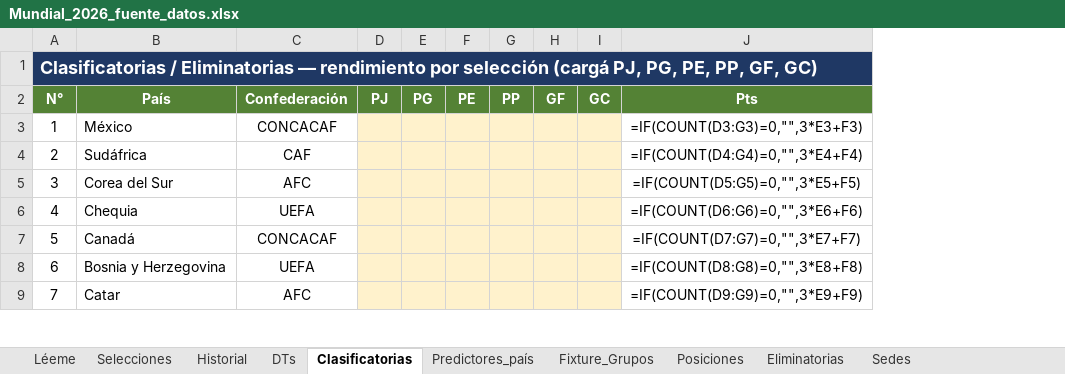
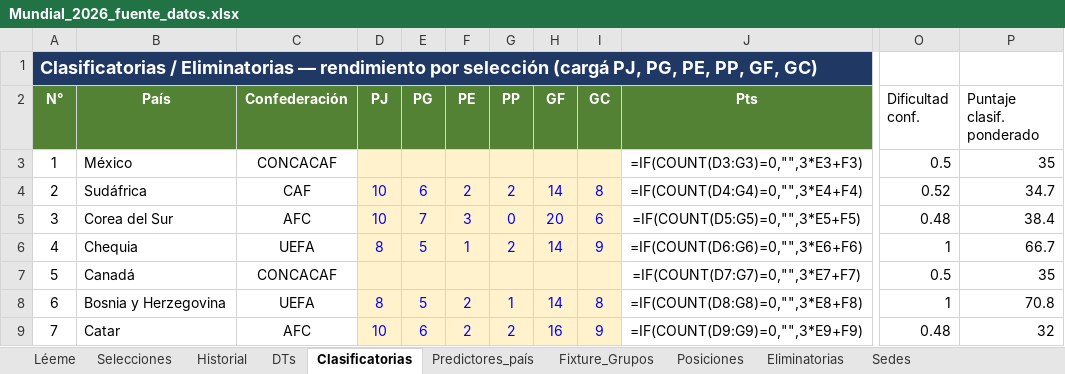
Before and after one commit to santiagoriverti/ML_prediccion_mundial2026, an Excel workbook: Mundial_2026_fuente_datos.xlsx, sheet Clasificatorias, drawn as a sheet; only a part is shown, gaps mark what is left out; values as stored, in another font and other column widths than the file's, no borders; formulas without a stored value are shown as written; the diff covers the shown part only; the diff names each change by its address in the sheet, - before the commit and + after, or states it on an @@ line.

Commit message:
Variables curadas (DT, clasificatorias, top-5), zoo de ML con auto-tuning + blend top-3, auto-calibracion y fijado de KO
Excel (scripts/enriquecer_excel.py, reproducible):
- DTs: puntaje de trayectoria (seleccion + clubes, 0-100) -> feature d_dt.
- Clasificatorias: registro 2026 + dificultad de confederacion + puntaje
  ponderado (%Pts x dificultad) -> feature d_clasif.
- Predictores_pais: jugadores en top-5 ligas -> feature d_top5 (proporcion).
- Eliminatorias: slots 1o/2o resueltos por formula desde Posiciones.
- Las columnas que usa el modelo se escriben como valores literales.

Modelos (src/models.py):
- Zoo: logit, RF, ExtraTrees, GBM, HistGBM + XGBoost/LightGBM (opcionales).
- Auto-tuning de hiperparametros (RandomizedSearchCV) + calibracion sigmoide.
- Auto-calibracion de nu (Elo) y lambda_prior (Dixon-Coles) por log-loss OOF.
- Seleccion de los 3 mejores por CV out-of-fold y prediccion = blend ponderado.
- Optimizado: tuning una vez (reusado en el OOF), ~3-3.5 min end-to-end.

Simulacion (src/simulate.py):
- Resultados de eliminatorias cargados quedan fijos; los equipos eliminados
  caen a 0 (validado: derrota de Brasil en 32avos -> prob campeon 6% a 0%).

Notebook reescrito (auto-calibracion -> zoo -> top-3 -> calibracion -> sim).
Docs (MEMORIA, DICCIONARIO, README) y requirements actualizados.

```diff
--- a/Mundial_2026_fuente_datos.xlsx (sheet Clasificatorias)
+++ b/Mundial_2026_fuente_datos.xlsx (sheet Clasificatorias)
+column O (Dificultad conf.), rows 3-9: 0.5 | 0.52 | 0.48 | 1 | 0.5 | 1 | 0.48
+column P (Puntaje clasif. ponderado), rows 3-9: 35 | 34.7 | 38.4 | 66.7 | 35 | 70.8 | 32
-D4:D5 (PJ): (empty)
+D4:D5 (PJ): 10
-E4 (PG): (empty)
+E4 (PG): 6
-F4 (PE): (empty)
+F4 (PE): 2
-G4 (PP): (empty)
+G4 (PP): 2
-H4 (GF): (empty)
+H4 (GF): 14
-I4 (GC): (empty)
+I4 (GC): 8
-E5 (PG): (empty)
+E5 (PG): 7
-F5 (PE): (empty)
+F5 (PE): 3
-G5 (PP): (empty)
+G5 (PP): 0
-H5 (GF): (empty)
+H5 (GF): 20
-I5 (GC): (empty)
+I5 (GC): 6
-D6 (PJ): (empty)
+D6 (PJ): 8
-E6 (PG): (empty)
+E6 (PG): 5
-F6 (PE): (empty)
+F6 (PE): 1
-G6 (PP): (empty)
+G6 (PP): 2
-H6 (GF): (empty)
+H6 (GF): 14
-I6 (GC): (empty)
+I6 (GC): 9
-D8 (PJ): (empty)
+D8 (PJ): 8
-E8 (PG): (empty)
+E8 (PG): 5
-F8:F9 (PE): (empty)
+F8:F9 (PE): 2
-G8 (PP): (empty)
+G8 (PP): 1
-H8 (GF): (empty)
+H8 (GF): 14
-I8 (GC): (empty)
+I8 (GC): 8
-D9 (PJ): (empty)
+D9 (PJ): 10
-E9 (PG): (empty)
+E9 (PG): 6
-G9 (PP): (empty)
+G9 (PP): 2
-H9 (GF): (empty)
+H9 (GF): 16
-I9 (GC): (empty)
+I9 (GC): 9
```
Also changed, not shown: 240 edited cells elsewhere in this sheet, sheet Predictores_país, sheet Eliminatorias, sheet DTs, sheet Léeme, 10 other files.
